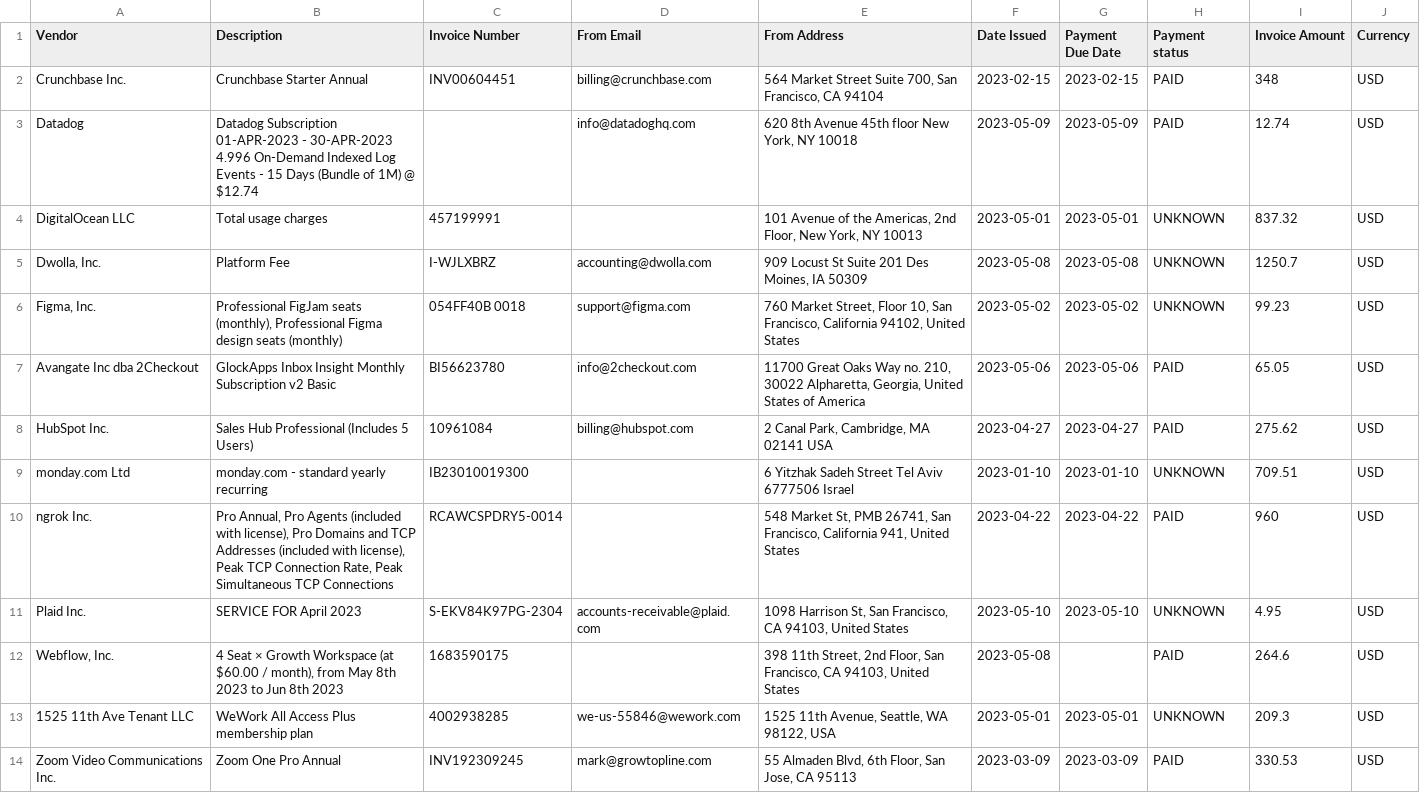
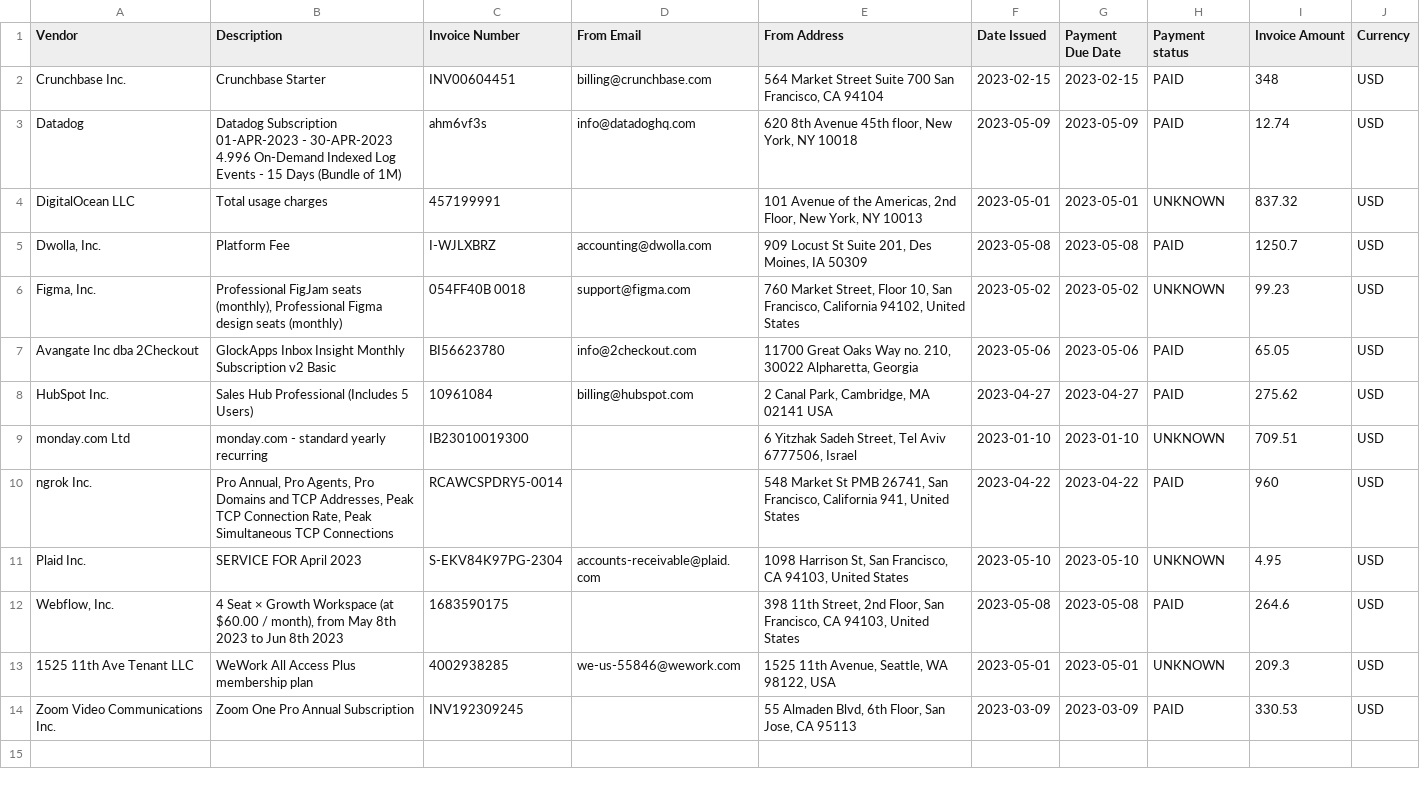
Before and after one commit to elliotaplant/pdfs-to-csv, a TSV file: working/output.tsv, drawn as a sheet.

```diff
--- a/working/output.tsv
+++ b/working/output.tsv
@@ -1,14 +1,14 @@
 Vendor	Description	Invoice Number	From Email	From Address	Date Issued	Payment Due Date	Payment status	Invoice Amount	Currency
-Crunchbase Inc.	Crunchbase Starter Annual	INV00604451	billing@crunchbase.com	564 Market Street Suite 700, San Francisco, CA 94104	2023-02-15	2023-02-15	PAID	348	USD
-Datadog	Datadog Subscription 01-APR-2023 - 30-APR-2023 4.996 On-Demand Indexed Log Events - 15 Days (Bundle of 1M) @ $12.74		info@datadoghq.com	620 8th Avenue 45th floor New York, NY 10018	2023-05-09	2023-05-09	PAID	12.74	USD
+Crunchbase Inc.	Crunchbase Starter	INV00604451	billing@crunchbase.com	564 Market Street Suite 700 San Francisco, CA 94104	2023-02-15	2023-02-15	PAID	348	USD
+Datadog	Datadog Subscription 01-APR-2023 - 30-APR-2023 4.996 On-Demand Indexed Log Events - 15 Days (Bundle of 1M)	ahm6vf3s	info@datadoghq.com	620 8th Avenue 45th floor, New York, NY 10018	2023-05-09	2023-05-09	PAID	12.74	USD
 DigitalOcean LLC	Total usage charges	457199991		101 Avenue of the Americas, 2nd Floor, New York, NY 10013	2023-05-01	2023-05-01	UNKNOWN	837.32	USD
-Dwolla, Inc.	Platform Fee	I-WJLXBRZ	accounting@dwolla.com	909 Locust St Suite 201 Des Moines, IA 50309	2023-05-08	2023-05-08	UNKNOWN	1250.7	USD
+Dwolla, Inc.	Platform Fee	I-WJLXBRZ	accounting@dwolla.com	909 Locust St Suite 201, Des Moines, IA 50309	2023-05-08	2023-05-08	PAID	1250.7	USD
 Figma, Inc.	Professional FigJam seats (monthly), Professional Figma design seats (monthly)	054FF40B 0018	support@figma.com	760 Market Street, Floor 10, San Francisco, California 94102, United States	2023-05-02	2023-05-02	UNKNOWN	99.23	USD
-Avangate Inc dba 2Checkout	GlockApps Inbox Insight Monthly Subscription v2 Basic	BI56623780	info@2checkout.com	11700 Great Oaks Way no. 210, 30022 Alpharetta, Georgia, United States of America	2023-05-06	2023-05-06	PAID	65.05	USD
+Avangate Inc dba 2Checkout	GlockApps Inbox Insight Monthly Subscription v2 Basic	BI56623780	info@2checkout.com	11700 Great Oaks Way no. 210, 30022 Alpharetta, Georgia	2023-05-06	2023-05-06	PAID	65.05	USD
 HubSpot Inc.	Sales Hub Professional (Includes 5 Users)	10961084	billing@hubspot.com	2 Canal Park, Cambridge, MA 02141 USA	2023-04-27	2023-04-27	PAID	275.62	USD
-monday.com Ltd	monday.com - standard yearly recurring	IB23010019300		6 Yitzhak Sadeh Street Tel Aviv 6777506 Israel	2023-01-10	2023-01-10	UNKNOWN	709.51	USD
-ngrok Inc.	Pro Annual, Pro Agents (included with license), Pro Domains and TCP Addresses (included with license), Peak TCP Connection Rate, Peak Simultaneous TCP Connections	RCAWCSPDRY5-0014		548 Market St, PMB 26741, San Francisco, California 941, United States	2023-04-22	2023-04-22	PAID	960	USD
+monday.com Ltd	monday.com - standard yearly recurring	IB23010019300		6 Yitzhak Sadeh Street, Tel Aviv 6777506, Israel	2023-01-10	2023-01-10	UNKNOWN	709.51	USD
+ngrok Inc.	Pro Annual, Pro Agents, Pro Domains and TCP Addresses, Peak TCP Connection Rate, Peak Simultaneous TCP Connections	RCAWCSPDRY5-0014		548 Market St PMB 26741, San Francisco, California 941, United States	2023-04-22	2023-04-22	PAID	960	USD
 Plaid Inc.	SERVICE FOR April 2023	S-EKV84K97PG-2304	accounts-receivable@plaid.com	1098 Harrison St, San Francisco, CA 94103, United States	2023-05-10	2023-05-10	UNKNOWN	4.95	USD
-Webflow, Inc.	4 Seat × Growth Workspace (at $60.00 / month), from May 8th 2023 to Jun 8th 2023	1683590175		398 11th Street, 2nd Floor, San Francisco, CA 94103, United States	2023-05-08		PAID	264.6	USD
+Webflow, Inc.	4 Seat × Growth Workspace (at $60.00 / month), from May 8th 2023 to Jun 8th 2023	1683590175		398 11th Street, 2nd Floor, San Francisco, CA 94103, United States	2023-05-08	2023-05-08	PAID	264.6	USD
 1525 11th Ave Tenant LLC	WeWork All Access Plus membership plan	4002938285	we-us-55846@wework.com	1525 11th Avenue, Seattle, WA 98122, USA	2023-05-01	2023-05-01	UNKNOWN	209.3	USD
-Zoom Video Communications Inc.	Zoom One Pro Annual	INV192309245	mark@growtopline.com	55 Almaden Blvd, 6th Floor, San Jose, CA 95113	2023-03-09	2023-03-09	PAID	330.53	USD
+Zoom Video Communications Inc.	Zoom One Pro Annual Subscription	INV192309245		55 Almaden Blvd, 6th Floor, San Jose, CA 95113	2023-03-09	2023-03-09	PAID	330.53	USD
```
Also changed, not shown: 2 other files.
